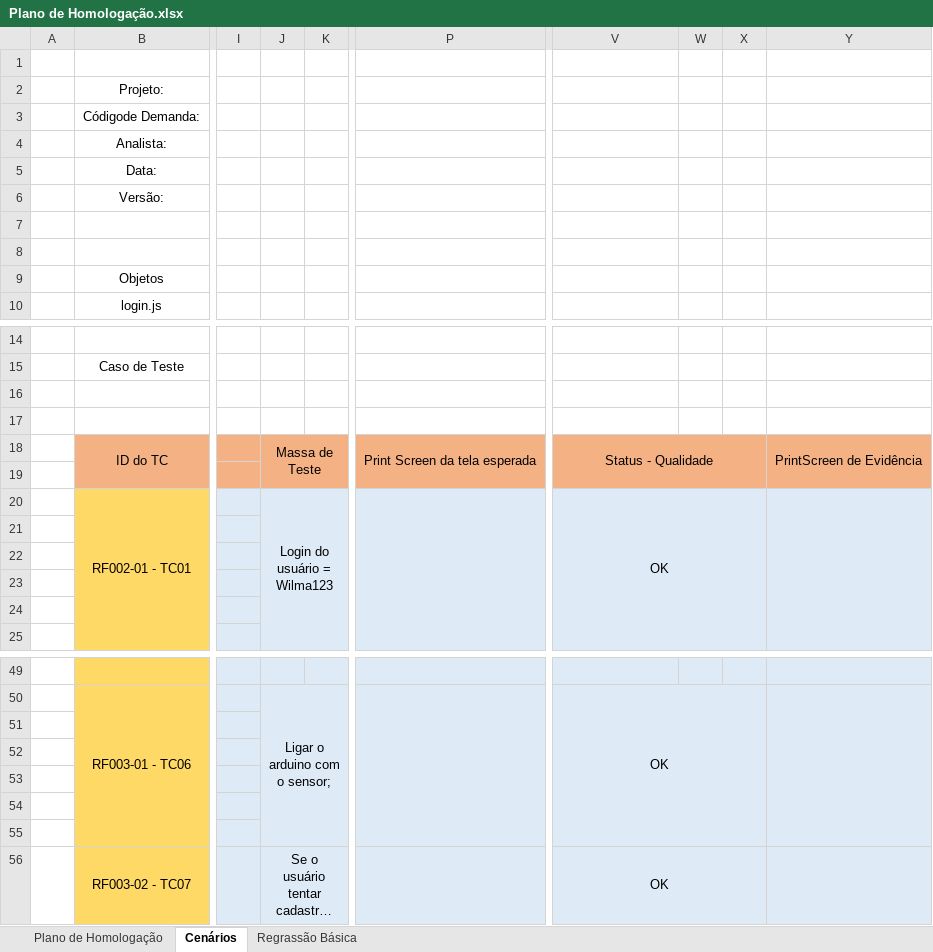
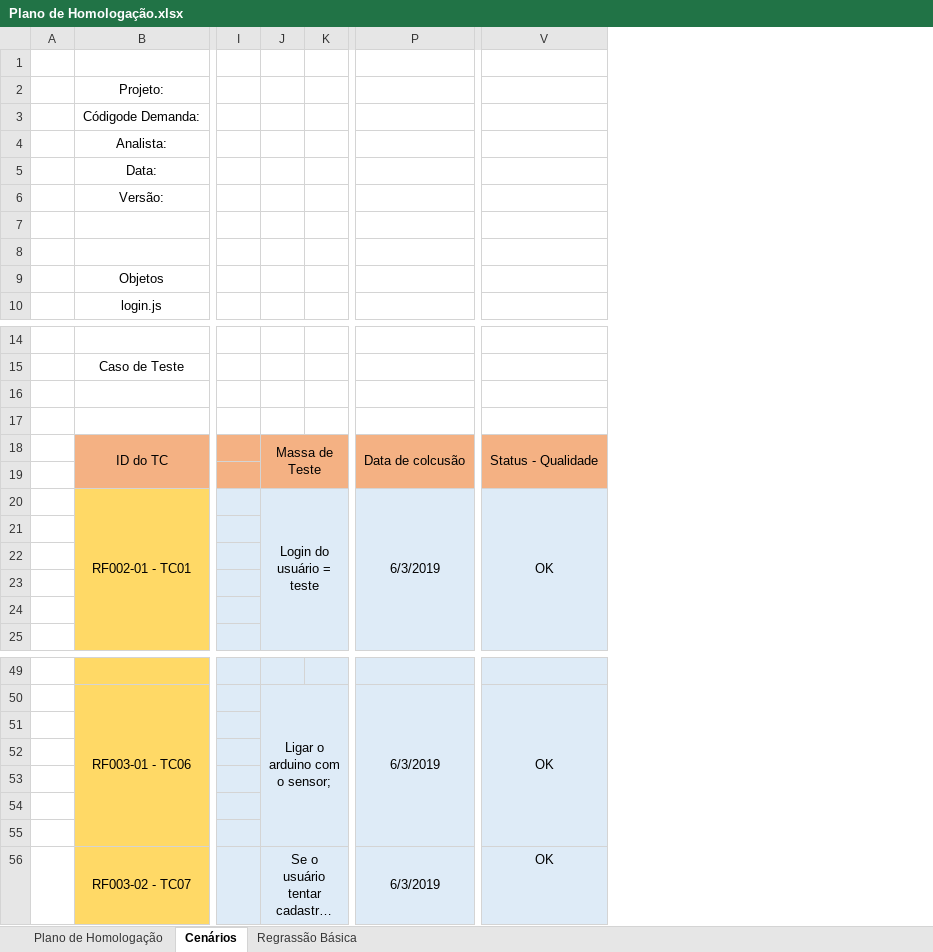
Before and after one commit to BandTec/sdpiar, an Excel workbook: documentacao/P&I/Plano de Homologação.xlsx, sheet Cenários, drawn as a sheet; only a part is shown, gaps mark what is left out; long unchanged cells end in …; values as stored, in another font and other column widths than the file's, no borders; removed rows and columns are numbered as before the commit, all else as after; the diff names each change by its address in the sheet, - before the commit and + after, or states it on an @@ line.

Commit message:
Planilha de testes pronta

```diff
--- a/documentacao/P&I/Plano de Homologação.xlsx (sheet Cenários)
+++ b/documentacao/P&I/Plano de Homologação.xlsx (sheet Cenários)
-column P, row 18: Print Screen da tela esperada
+column P, rows 18-20: Data de colcusão |  | 6/3/2019; rows 50-56: 6/3/2019 |  |  |  |  |  | 6/3/2019
-column W, empty
-column X, empty
-column Y, row 18: PrintScreen de Evidência
-J20: Login do usuário = Wilma123
+J20: Login do usuário = teste
-V56:X56 merged
```
Also changed, not shown: documentacao/Tecnologia da Informação/Metodologia Scrum v3.xlsx, 5 other files.
